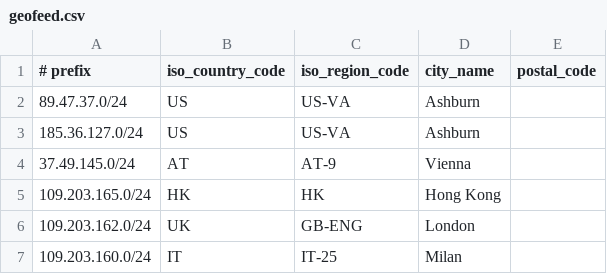
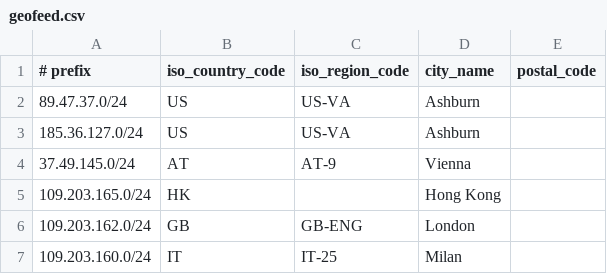
Before and after one commit to lietparkas/website, a CSV file: geofeed.csv, drawn as a sheet.

Commit message:
Update geofeed.csv

```diff
--- a/geofeed.csv
+++ b/geofeed.csv
@@ -4,4 +4,4 @@
 37.49.145.0/24,AT,AT-9,Vienna,
-109.203.165.0/24,HK,HK,Hong Kong,
-109.203.162.0/24,UK,GB-ENG,London,
+109.203.165.0/24,HK,,Hong Kong,
+109.203.162.0/24,GB,GB-ENG,London,
 109.203.160.0/24,IT,IT-25,Milan,
```
